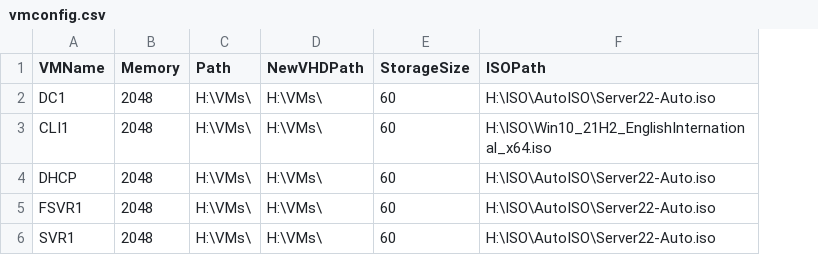
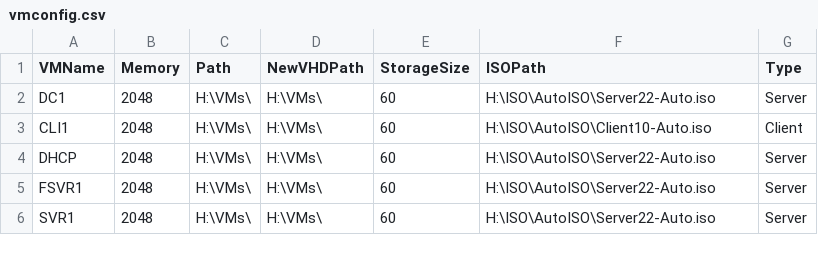
Before and after one commit to d0nkeyk0ng787/AD-Make-Environment, a CSV file: 1VMs/vmconfig.csv, drawn as a sheet; the diff names each change by its address in the sheet, - before the commit and + after, or states it on an @@ line.

Commit message:
Auto Windows install configuration complete

```diff
--- a/1VMs/vmconfig.csv
+++ b/1VMs/vmconfig.csv
+column G (Type), rows 2-6: Server | Client | Server | Server | Server
-F3 (ISOPath): H:\ISO\Win10_21H2_EnglishInternational_x64.iso
+F3 (ISOPath): H:\ISO\AutoISO\Client10-Auto.iso
```
Also changed, not shown: 16 other files.
